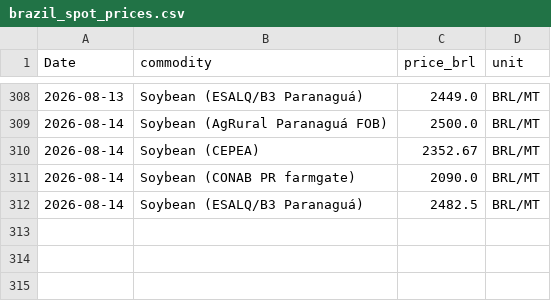
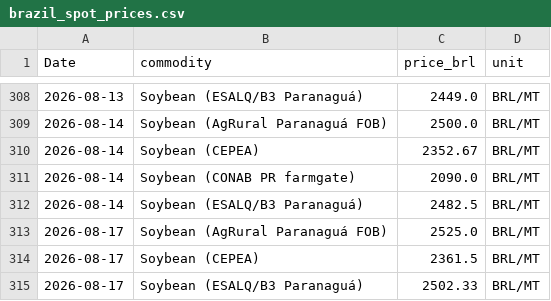
Before and after one commit to philipbergman6-glitch/Mirror-Market, a CSV file: data/history/brazil_spot_prices.csv, drawn as a sheet; only a part is shown, gaps mark what is left out; the diff names each change by its address in the sheet, - before the commit and + after, or states it on an @@ line.

```diff
--- a/data/history/brazil_spot_prices.csv
+++ b/data/history/brazil_spot_prices.csv
+row 313: 2026-08-17 | Soybean (AgRural Paranaguá FOB) | 2525.0 | BRL/MT
+row 314: 2026-08-17 | Soybean (CEPEA) | 2361.5 | BRL/MT
+row 315: 2026-08-17 | Soybean (ESALQ/B3 Paranaguá) | 2502.33 | BRL/MT
```
Also changed, not shown: data/history/forward_curve.csv, data/history/safex_prices.csv, 3 other files.
